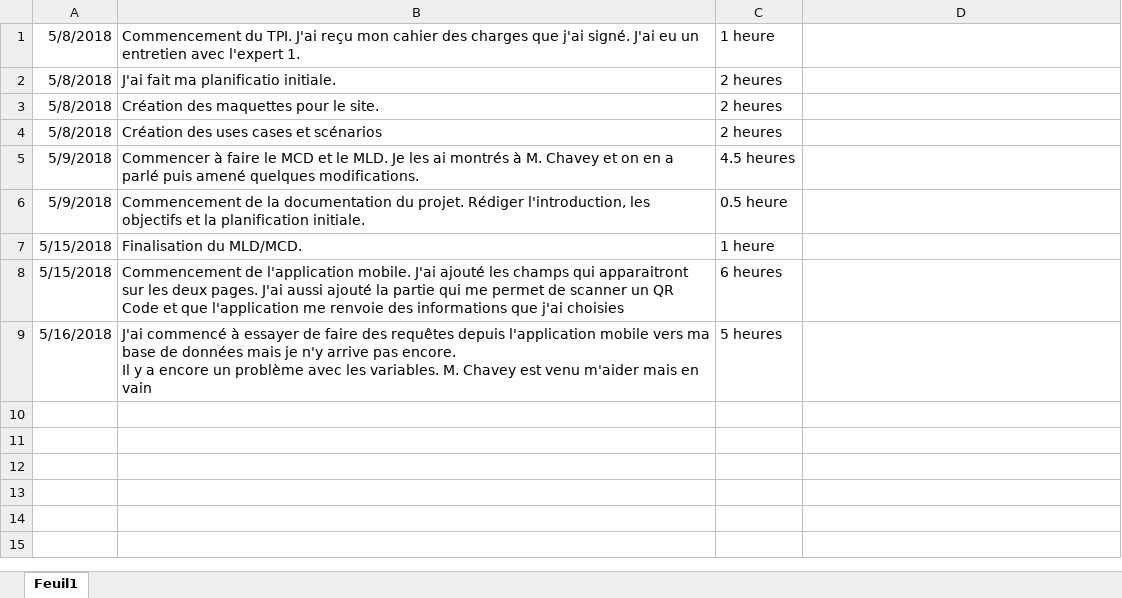
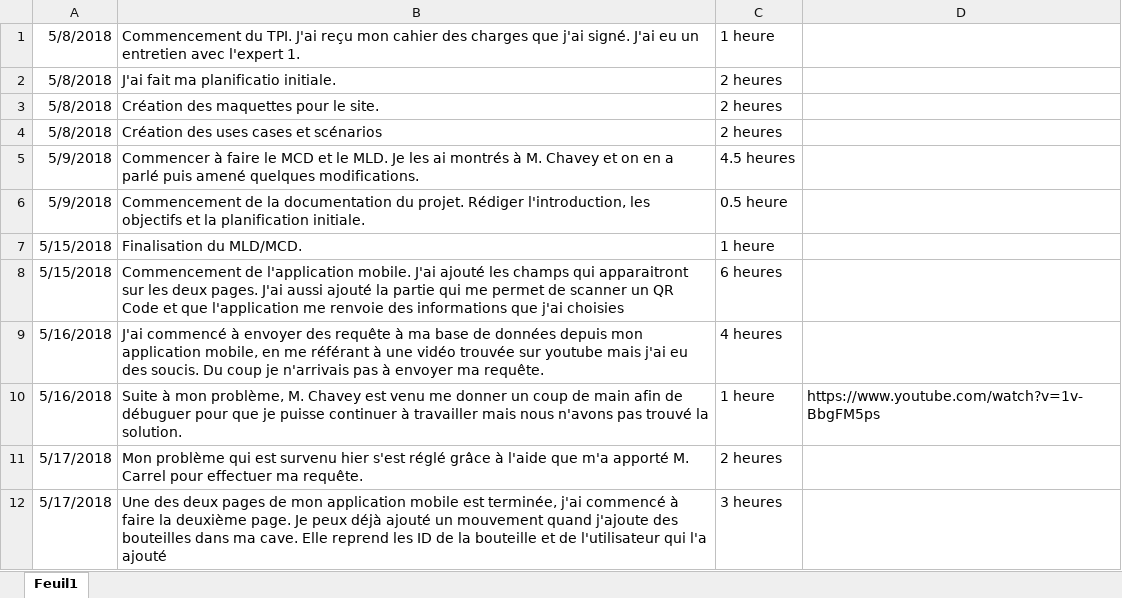
Before and after one commit to JeremyGfeller/TPI, an Excel workbook: Documentation/Journal_de_travail.xlsx, sheet Feuil1, drawn as a sheet; values as stored, in another font and other column widths than the file's, no borders; ↵ is a line break in a cell; the diff names each change by its address in the sheet, - before the commit and + after, or states it on an @@ line.

Commit message:
Journal de travail
Ajout d'un nouveau journal de travail et j'ai ajouté la tâche faite aujourd'hui

```diff
--- a/Documentation/Journal_de_travail.xlsx (sheet Feuil1)
+++ b/Documentation/Journal_de_travail.xlsx (sheet Feuil1)
-B9: …commencé à essayer de faire des requêtes depuis l'application mobile vers ma base de données mais je n'y arrive pas encore. ↵ Il y a encore un problème avec les variables. M. Chavey est venu m'aider mais en vain
+B9: …commencé à envoyer des requête à ma base de données depuis mon application mobile, en me référant à une vidéo trouvée sur youtube mais j'ai eu des soucis. Du coup je n'arrivais pas à envoyer ma requête.
-C9: 5 heures
+C9: 4 heures
+row 10: 5/16/2018 | Suite à mon problème, M. Chavey est venu me donner un coup de main afin de débuguer pour que je puisse continuer à travailler mais nous n'avons pas trouvé la solution. | 1 heure | https://www.youtube.com/watch?v=1v-BbgFM5ps
+row 11: 5/17/2018 | Mon problème qui est survenu hier s'est réglé grâce à l'aide que m'a apporté M. Carrel pour effectuer ma requête. | 2 heures
+row 12: 5/17/2018 | Une des deux pages de mon application mobile est terminée, j'ai commencé à faire la deuxième page. Je peux déjà ajouté un mouvement quand j'ajoute des bouteilles dans ma cave. Elle reprend les ID de la bouteille et de l'utilisateur qui l'a ajouté | 3 heures
```
Also changed, not shown: 1 other file.
